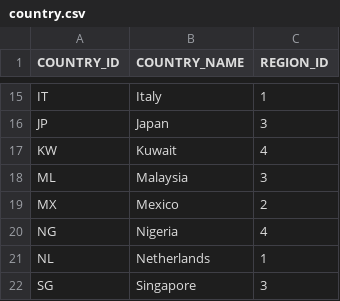
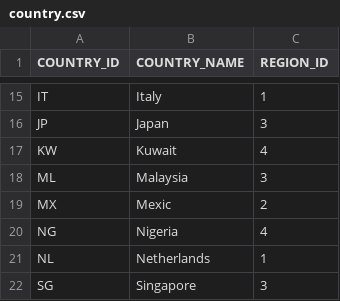
Before and after one commit to animeshmaiti/ORACLESQL, a CSV file: lab5/CSV FILES/country.csv, drawn as a sheet; only a part is shown, gaps mark what is left out; the diff names each change by its address in the sheet, - before the commit and + after, or states it on an @@ line.

```diff
--- a/lab5/CSV FILES/country.csv
+++ b/lab5/CSV FILES/country.csv
-B19 (COUNTRY_NAME): Mexico
+B19 (COUNTRY_NAME): Mexic
```
Also changed, not shown: lab5/CSV FILES/DEPTtable.csv, lab5/CSV FILES/JOBS.csv, 11 other files.
